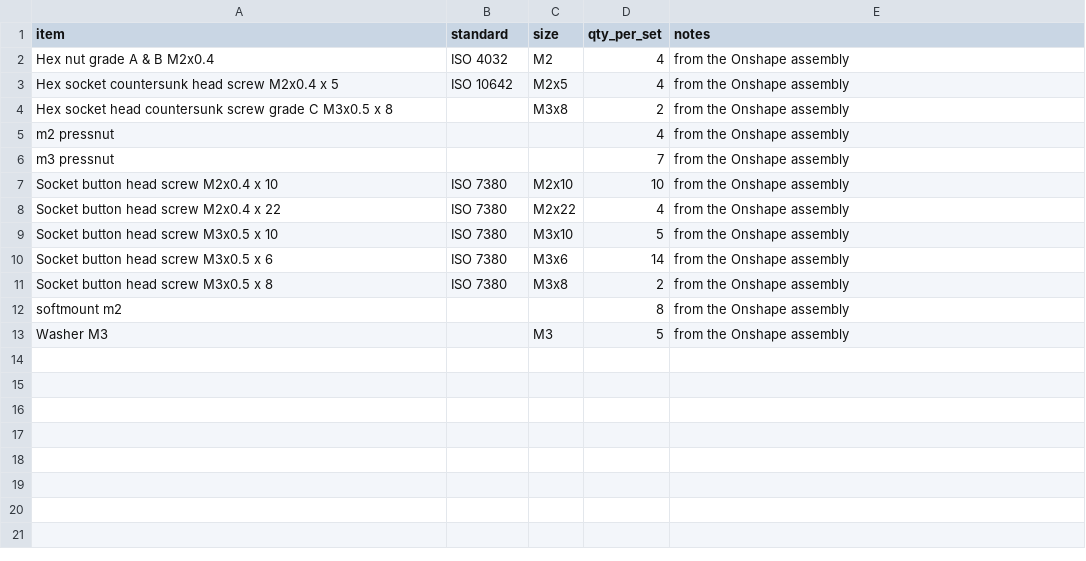
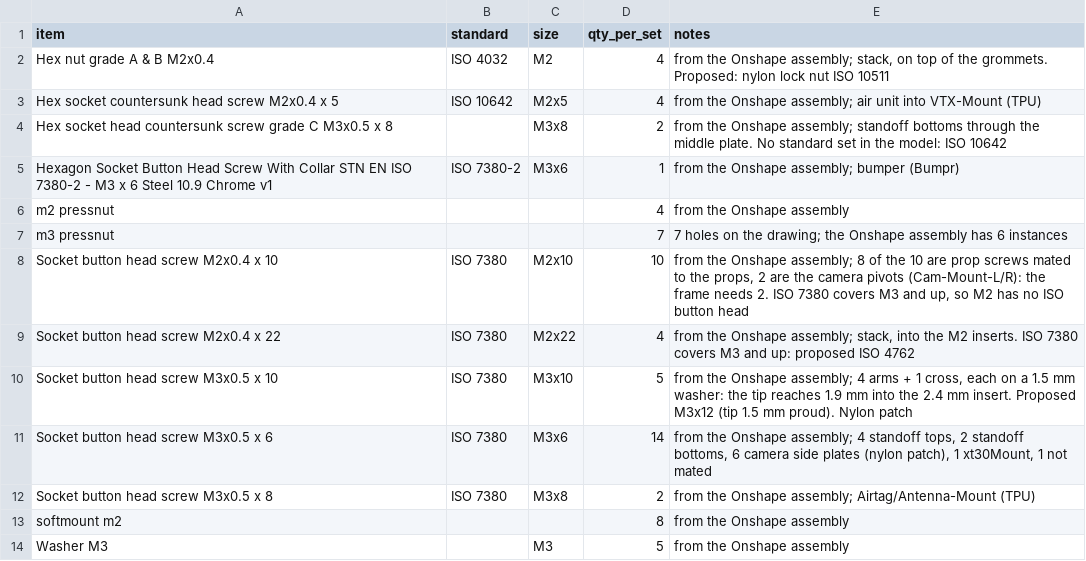
Before and after one commit to OpenDrone-hw/OpenFrame-3F, a CSV file: hardware.csv, drawn as a sheet.

```diff
--- a/hardware.csv
+++ b/hardware.csv
@@ -1,12 +1,13 @@
 item,standard,size,qty_per_set,notes
-Hex nut grade A & B M2x0.4,ISO 4032,M2,4,from the Onshape assembly
-Hex socket countersunk head screw M2x0.4 x 5,ISO 10642,M2x5,4,from the Onshape assembly
-Hex socket head countersunk screw grade C M3x0.5 x 8,,M3x8,2,from the Onshape assembly
+Hex nut grade A & B M2x0.4,ISO 4032,M2,4,"from the Onshape assembly; stack, on top of the grommets. Proposed: nylon lock nut ISO 10511"
+Hex socket countersunk head screw M2x0.4 x 5,ISO 10642,M2x5,4,from the Onshape assembly; air unit into VTX-Mount (TPU)
+Hex socket head countersunk screw grade C M3x0.5 x 8,,M3x8,2,from the Onshape assembly; standoff bottoms through the middle plate. No standard set in the model: ISO 10642
+Hexagon Socket Button Head Screw With Collar STN EN ISO 7380-2 - M3 x 6 Steel 10.9 Chrome v1,ISO 7380-2,M3x6,1,from the Onshape assembly; bumper (Bumpr)
 m2 pressnut,,,4,from the Onshape assembly
-m3 pressnut,,,7,from the Onshape assembly
-Socket button head screw M2x0.4 x 10,ISO 7380,M2x10,10,from the Onshape assembly
-Socket button head screw M2x0.4 x 22,ISO 7380,M2x22,4,from the Onshape assembly
-Socket button head screw M3x0.5 x 10,ISO 7380,M3x10,5,from the Onshape assembly
-Socket button head screw M3x0.5 x 6,ISO 7380,M3x6,14,from the Onshape assembly
-Socket button head screw M3x0.5 x 8,ISO 7380,M3x8,2,from the Onshape assembly
+m3 pressnut,,,7,7 holes on the drawing; the Onshape assembly has 6 instances
+Socket button head screw M2x0.4 x 10,ISO 7380,M2x10,10,"from the Onshape assembly; 8 of the 10 are prop screws mated to the props, 2 are the camera pivots (Cam-Mount-L/R): the frame needs 2. ISO 7380 covers M3 and up, so M2 has no ISO button head"
+Socket button head screw M2x0.4 x 22,ISO 7380,M2x22,4,"from the Onshape assembly; stack, into the M2 inserts. ISO 7380 covers M3 and up: proposed ISO 4762"
+Socket button head screw M3x0.5 x 10,ISO 7380,M3x10,5,"from the Onshape assembly; 4 arms + 1 cross, each on a 1.5 mm washer: the tip reaches 1.9 mm into the 2.4 mm insert. Proposed M3x12 (tip 1.5 mm proud). Nylon patch"
+Socket button head screw M3x0.5 x 6,ISO 7380,M3x6,14,"from the Onshape assembly; 4 standoff tops, 2 standoff bottoms, 6 camera side plates (nylon patch), 1 xt30Mount, 1 not mated"
+Socket button head screw M3x0.5 x 8,ISO 7380,M3x8,2,from the Onshape assembly; Airtag/Antenna-Mount (TPU)
 softmount m2,,,8,from the Onshape assembly
```
Also changed, not shown: 37 other files.
